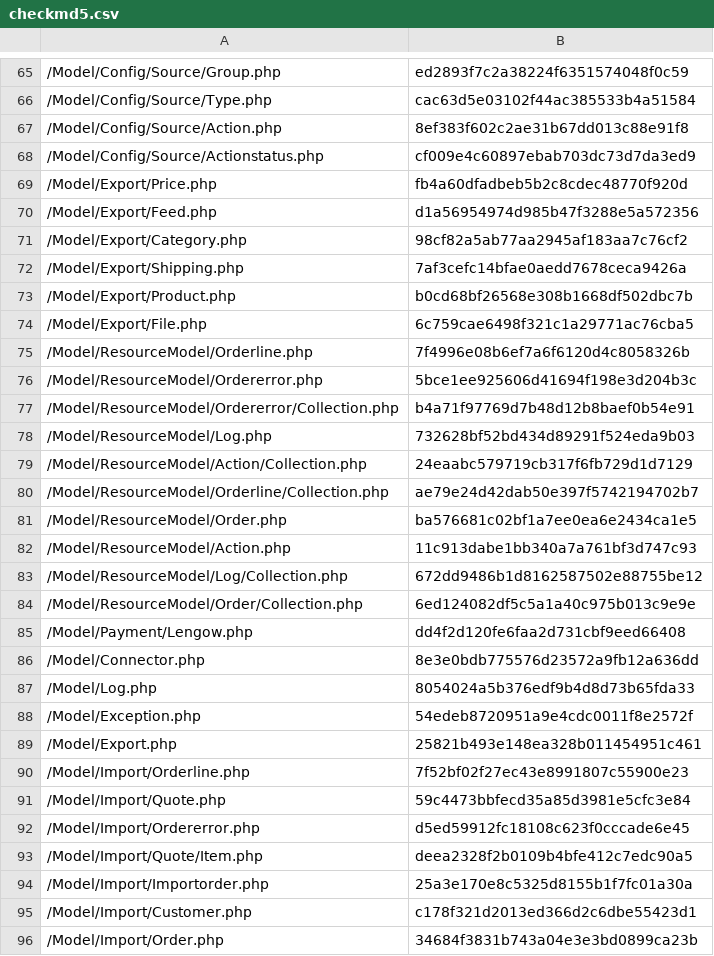
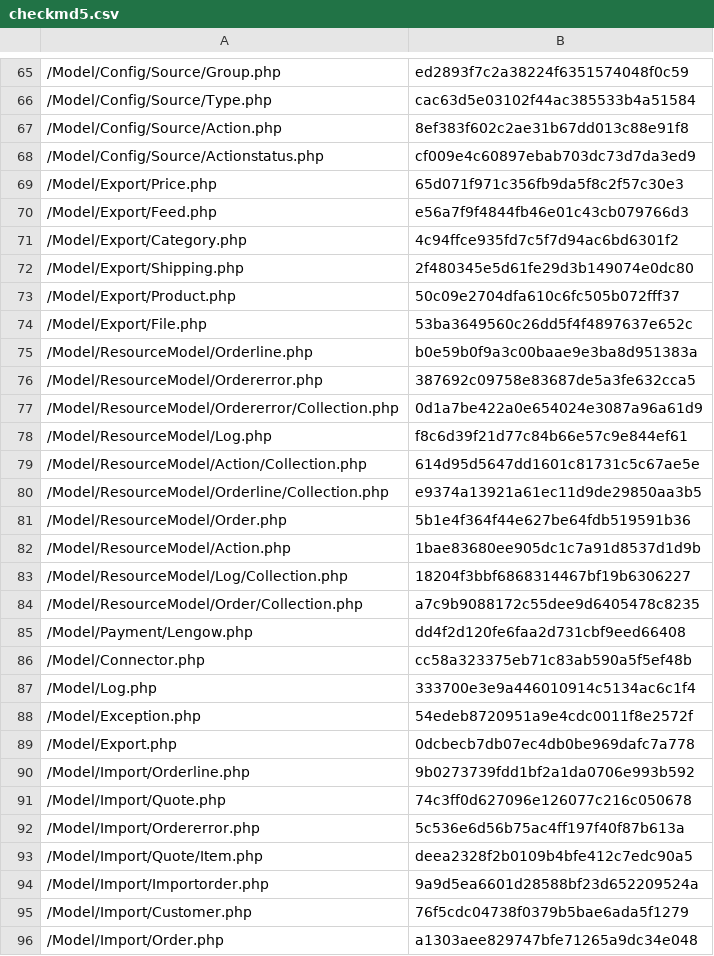
Before and after one commit to lengow/plugin-magento2, a CSV file: etc/checkmd5.csv, drawn as a sheet; only a part is shown, gaps mark what is left out; the diff covers the shown part only.

```diff
--- a/etc/checkmd5.csv
+++ b/etc/checkmd5.csv
@@ -68,29 +68,29 @@
 /Model/Config/Source/Actionstatus.php|cf009e4c60897ebab703dc73d7da3ed9
-/Model/Export/Price.php|fb4a60dfadbeb5b2c8cdec48770f920d
-/Model/Export/Feed.php|d1a56954974d985b47f3288e5a572356
-/Model/Export/Category.php|98cf82a5ab77aa2945af183aa7c76cf2
-/Model/Export/Shipping.php|7af3cefc14bfae0aedd7678ceca9426a
-/Model/Export/Product.php|b0cd68bf26568e308b1668df502dbc7b
-/Model/Export/File.php|6c759cae6498f321c1a29771ac76cba5
-/Model/ResourceModel/Orderline.php|7f4996e08b6ef7a6f6120d4c8058326b
-/Model/ResourceModel/Ordererror.php|5bce1ee925606d41694f198e3d204b3c
-/Model/ResourceModel/Ordererror/Collection.php|b4a71f97769d7b48d12b8baef0b54e91
-/Model/ResourceModel/Log.php|732628bf52bd434d89291f524eda9b03
-/Model/ResourceModel/Action/Collection.php|24eaabc579719cb317f6fb729d1d7129
-/Model/ResourceModel/Orderline/Collection.php|ae79e24d42dab50e397f5742194702b7
-/Model/ResourceModel/Order.php|ba576681c02bf1a7ee0ea6e2434ca1e5
-/Model/ResourceModel/Action.php|11c913dabe1bb340a7a761bf3d747c93
-/Model/ResourceModel/Log/Collection.php|672dd9486b1d8162587502e88755be12
-/Model/ResourceModel/Order/Collection.php|6ed124082df5c5a1a40c975b013c9e9e
+/Model/Export/Price.php|65d071f971c356fb9da5f8c2f57c30e3
+/Model/Export/Feed.php|e56a7f9f4844fb46e01c43cb079766d3
+/Model/Export/Category.php|4c94ffce935fd7c5f7d94ac6bd6301f2
+/Model/Export/Shipping.php|2f480345e5d61fe29d3b149074e0dc80
+/Model/Export/Product.php|50c09e2704dfa610c6fc505b072fff37
+/Model/Export/File.php|53ba3649560c26dd5f4f4897637e652c
+/Model/ResourceModel/Orderline.php|b0e59b0f9a3c00baae9e3ba8d951383a
+/Model/ResourceModel/Ordererror.php|387692c09758e83687de5a3fe632cca5
+/Model/ResourceModel/Ordererror/Collection.php|0d1a7be422a0e654024e3087a96a61d9
+/Model/ResourceModel/Log.php|f8c6d39f21d77c84b66e57c9e844ef61
+/Model/ResourceModel/Action/Collection.php|614d95d5647dd1601c81731c5c67ae5e
+/Model/ResourceModel/Orderline/Collection.php|e9374a13921a61ec11d9de29850aa3b5
+/Model/ResourceModel/Order.php|5b1e4f364f44e627be64fdb519591b36
+/Model/ResourceModel/Action.php|1bae83680ee905dc1c7a91d8537d1d9b
+/Model/ResourceModel/Log/Collection.php|18204f3bbf6868314467bf19b6306227
+/Model/ResourceModel/Order/Collection.php|a7c9b9088172c55dee9d6405478c8235
 /Model/Payment/Lengow.php|dd4f2d120fe6faa2d731cbf9eed66408
-/Model/Connector.php|8e3e0bdb775576d23572a9fb12a636dd
-/Model/Log.php|8054024a5b376edf9b4d8d73b65fda33
+/Model/Connector.php|cc58a323375eb71c83ab590a5f5ef48b
+/Model/Log.php|333700e3e9a446010914c5134ac6c1f4
 /Model/Exception.php|54edeb8720951a9e4cdc0011f8e2572f
-/Model/Export.php|25821b493e148ea328b011454951c461
-/Model/Import/Orderline.php|7f52bf02f27ec43e8991807c55900e23
-/Model/Import/Quote.php|59c4473bbfecd35a85d3981e5cfc3e84
-/Model/Import/Ordererror.php|d5ed59912fc18108c623f0cccade6e45
+/Model/Export.php|0dcbecb7db07ec4db0be969dafc7a778
+/Model/Import/Orderline.php|9b0273739fdd1bf2a1da0706e993b592
+/Model/Import/Quote.php|74c3ff0d627096e126077c216c050678
+/Model/Import/Ordererror.php|5c536e6d56b75ac4ff197f40f87b613a
 /Model/Import/Quote/Item.php|deea2328f2b0109b4bfe412c7edc90a5
-/Model/Import/Importorder.php|25a3e170e8c5325d8155b1f7fc01a30a
-/Model/Import/Customer.php|c178f321d2013ed366d2c6dbe55423d1
-/Model/Import/Order.php|34684f3831b743a04e3e3bd0899ca23b
+/Model/Import/Importorder.php|9a9d5ea6601d28588bf23d652209524a
+/Model/Import/Customer.php|76f5cdc04738f0379b5bae6ada5f1279
+/Model/Import/Order.php|a1303aee829747bfe71265a9dc34e048
```
Also changed, not shown: 21 edited cells elsewhere in this file, 49 other files.
